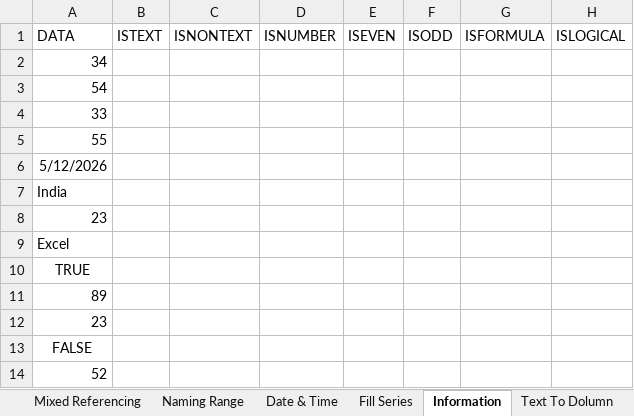
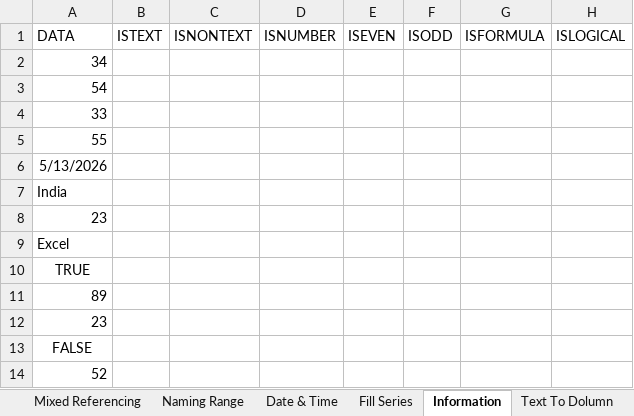
Before and after one commit to varunesharasu/Excel, an Excel workbook: Basic Practise File.xlsx, sheet Information, drawn as a sheet; values as stored, in another font and other column widths than the file's, no borders; the diff names each change by its address in the sheet, - before the commit and + after, or states it on an @@ line.

```diff
--- a/Basic Practise File.xlsx (sheet Information)
+++ b/Basic Practise File.xlsx (sheet Information)
-A6: 5/12/2026
+A6: 5/13/2026
```
Also changed, not shown: sheet Date & Time, sheet Paste Special Operations, Mixed Referencing.xlsx.
